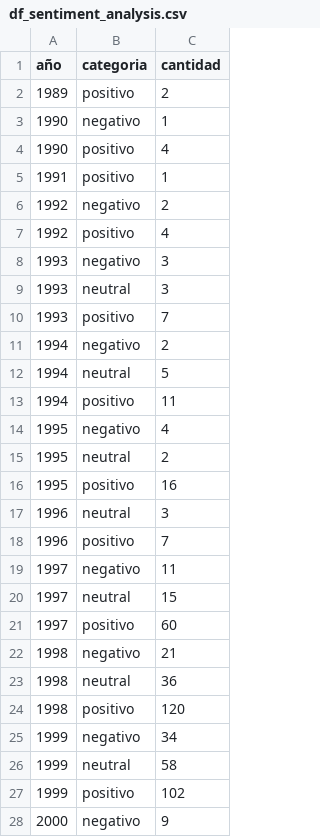
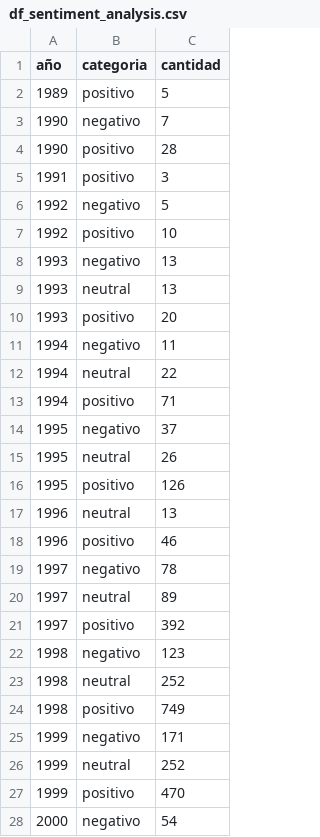
Before and after one commit to Aspirina180mg/-cd-PI01_Misael_Garcia_Torres, a CSV file: df_sentiment_analysis.csv, drawn as a sheet; only a part is shown; the diff covers the shown part only.

```diff
--- a/df_sentiment_analysis.csv
+++ b/df_sentiment_analysis.csv
@@ -1,28 +1,28 @@
 año,categoria,cantidad
-1989,positivo,2
-1990,negativo,1
-1990,positivo,4
-1991,positivo,1
-1992,negativo,2
-1992,positivo,4
-1993,negativo,3
-1993,neutral,3
-1993,positivo,7
-1994,negativo,2
-1994,neutral,5
-1994,positivo,11
-1995,negativo,4
-1995,neutral,2
-1995,positivo,16
-1996,neutral,3
-1996,positivo,7
-1997,negativo,11
-1997,neutral,15
-1997,positivo,60
-1998,negativo,21
-1998,neutral,36
-1998,positivo,120
-1999,negativo,34
-1999,neutral,58
-1999,positivo,102
-2000,negativo,9
+1989,positivo,5
+1990,negativo,7
+1990,positivo,28
+1991,positivo,3
+1992,negativo,5
+1992,positivo,10
+1993,negativo,13
+1993,neutral,13
+1993,positivo,20
+1994,negativo,11
+1994,neutral,22
+1994,positivo,71
+1995,negativo,37
+1995,neutral,26
+1995,positivo,126
+1996,neutral,13
+1996,positivo,46
+1997,negativo,78
+1997,neutral,89
+1997,positivo,392
+1998,negativo,123
+1998,neutral,252
+1998,positivo,749
+1999,negativo,171
+1999,neutral,252
+1999,positivo,470
+2000,negativo,54
```
Also changed, not shown: 53 edited cells elsewhere in this file, df_UsersNotRecommend.csv, 4 other files.
